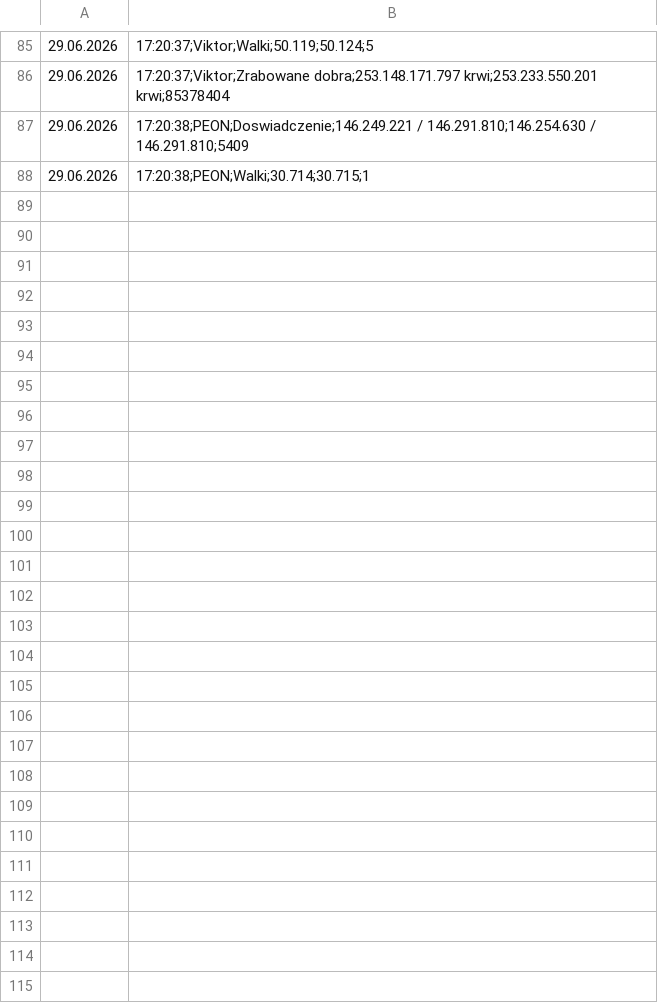
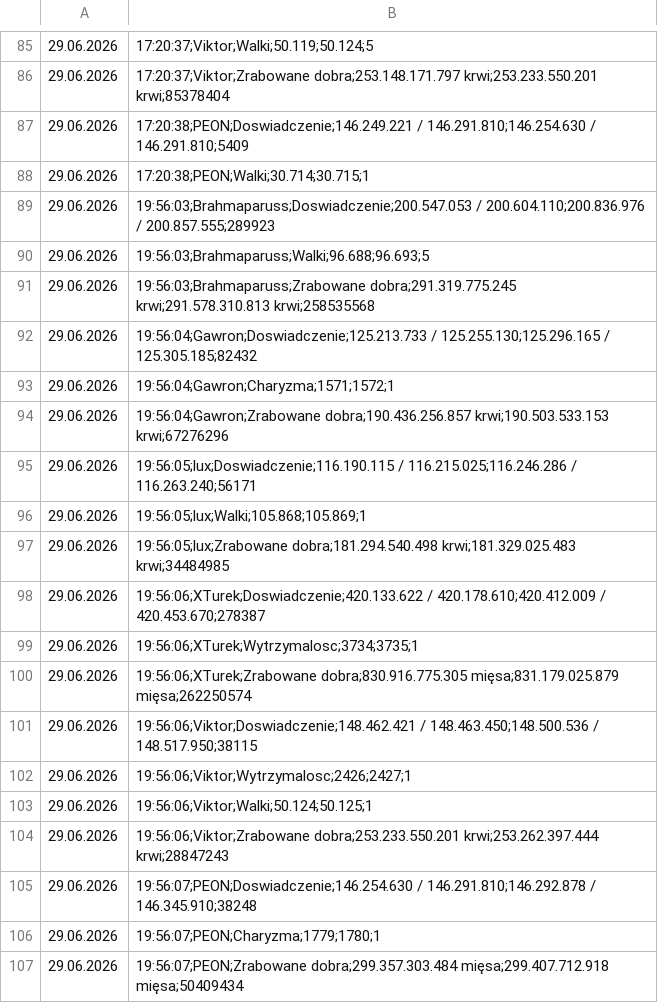
Before and after one commit to statystyki-bf/SledzikBitefight, a CSV file: Raport_Bitefight_29.06.2026.csv, drawn as a sheet; only a part is shown, gaps mark what is left out; the diff names each change by its address in the sheet, - before the commit and + after, or states it on an @@ line.

```diff
--- a/Raport_Bitefight_29.06.2026.csv
+++ b/Raport_Bitefight_29.06.2026.csv
+row 89: 29.06.2026 | 19:56:03;Brahmaparuss;Doswiadczenie;200.547.053 / 200.604.110;200.836.976 / 200.857.555;289923
+row 90: 29.06.2026 | 19:56:03;Brahmaparuss;Walki;96.688;96.693;5
+row 91: 29.06.2026 | 19:56:03;Brahmaparuss;Zrabowane dobra;291.319.775.245 krwi;291.578.310.813 krwi;258535568
+row 92: 29.06.2026 | 19:56:04;Gawron;Doswiadczenie;125.213.733 / 125.255.130;125.296.165 / 125.305.185;82432
+row 93: 29.06.2026 | 19:56:04;Gawron;Charyzma;1571;1572;1
+row 94: 29.06.2026 | 19:56:04;Gawron;Zrabowane dobra;190.436.256.857 krwi;190.503.533.153 krwi;67276296
+row 95: 29.06.2026 | 19:56:05;lux;Doswiadczenie;116.190.115 / 116.215.025;116.246.286 / 116.263.240;56171
+row 96: 29.06.2026 | 19:56:05;lux;Walki;105.868;105.869;1
+row 97: 29.06.2026 | 19:56:05;lux;Zrabowane dobra;181.294.540.498 krwi;181.329.025.483 krwi;34484985
+row 98: 29.06.2026 | 19:56:06;XTurek;Doswiadczenie;420.133.622 / 420.178.610;420.412.009 / 420.453.670;278387
+row 99: 29.06.2026 | 19:56:06;XTurek;Wytrzymalosc;3734;3735;1
+row 100: 29.06.2026 | 19:56:06;XTurek;Zrabowane dobra;830.916.775.305 mięsa;831.179.025.879 mięsa;262250574
+row 101: 29.06.2026 | 19:56:06;Viktor;Doswiadczenie;148.462.421 / 148.463.450;148.500.536 / 148.517.950;38115
+row 102: 29.06.2026 | 19:56:06;Viktor;Wytrzymalosc;2426;2427;1
+row 103: 29.06.2026 | 19:56:06;Viktor;Walki;50.124;50.125;1
+row 104: 29.06.2026 | 19:56:06;Viktor;Zrabowane dobra;253.233.550.201 krwi;253.262.397.444 krwi;28847243
+row 105: 29.06.2026 | 19:56:07;PEON;Doswiadczenie;146.254.630 / 146.291.810;146.292.878 / 146.345.910;38248
+row 106: 29.06.2026 | 19:56:07;PEON;Charyzma;1779;1780;1
+row 107: 29.06.2026 | 19:56:07;PEON;Zrabowane dobra;299.357.303.484 mięsa;299.407.712.918 mięsa;50409434
```
Also changed, not shown: 1 other file.
